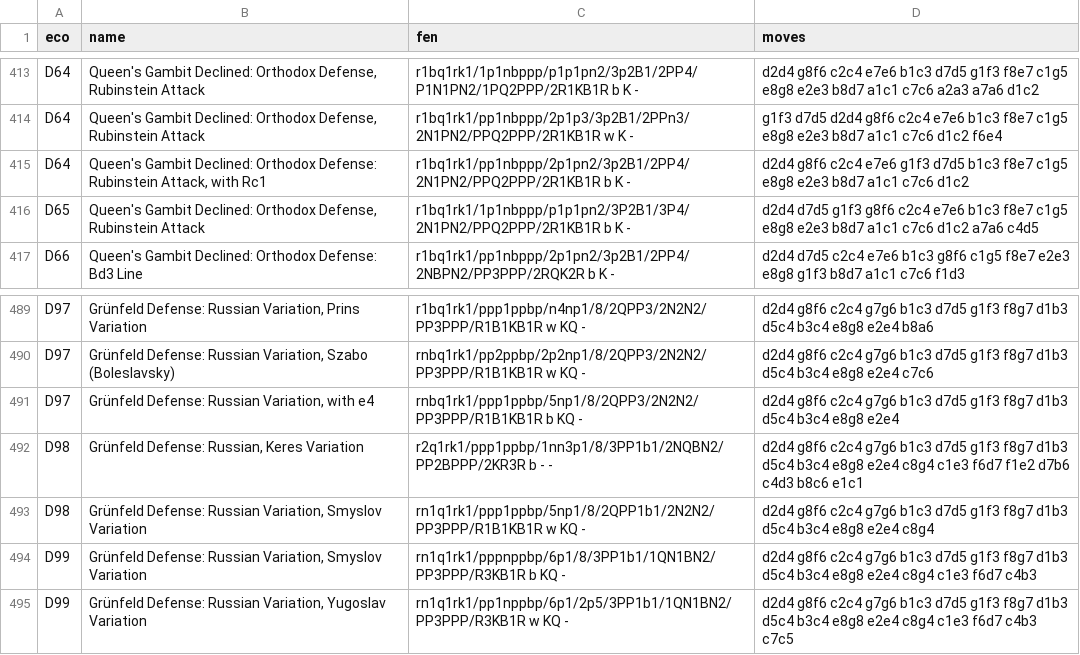
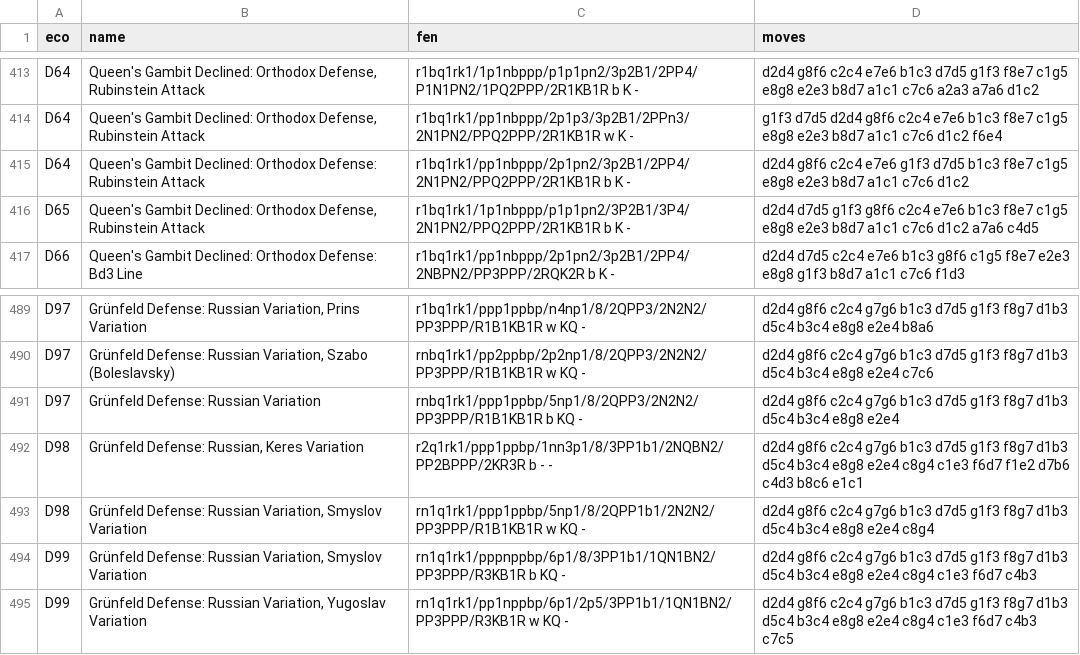
Before and after one commit to lichess-org/chess-openings, a TSV file: d.tsv, drawn as a sheet; only a part is shown, gaps mark what is left out.

```diff
--- a/d.tsv
+++ b/d.tsv
@@ -414,3 +414,3 @@ D64	Queen's Gambit Declined: Orthodox Defense, Rubinstein Attack	r1bq1rk1/1p1nbp
 D64	Queen's Gambit Declined: Orthodox Defense, Rubinstein Attack	r1bq1rk1/pp1nbppp/2p1p3/3p2B1/2PPn3/2N1PN2/PPQ2PPP/2R1KB1R w K -	g1f3 d7d5 d2d4 g8f6 c2c4 e7e6 b1c3 f8e7 c1g5 e8g8 e2e3 b8d7 a1c1 c7c6 d1c2 f6e4
-D64	Queen's Gambit Declined: Orthodox Defense: Rubinstein Attack, with Rc1	r1bq1rk1/pp1nbppp/2p1pn2/3p2B1/2PP4/2N1PN2/PPQ2PPP/2R1KB1R b K -	d2d4 g8f6 c2c4 e7e6 g1f3 d7d5 b1c3 f8e7 c1g5 e8g8 e2e3 b8d7 a1c1 c7c6 d1c2
+D64	Queen's Gambit Declined: Orthodox Defense: Rubinstein Attack	r1bq1rk1/pp1nbppp/2p1pn2/3p2B1/2PP4/2N1PN2/PPQ2PPP/2R1KB1R b K -	d2d4 g8f6 c2c4 e7e6 g1f3 d7d5 b1c3 f8e7 c1g5 e8g8 e2e3 b8d7 a1c1 c7c6 d1c2
 D65	Queen's Gambit Declined: Orthodox Defense, Rubinstein Attack	r1bq1rk1/1p1nbppp/p1p1pn2/3P2B1/3P4/2N1PN2/PPQ2PPP/2R1KB1R b K -	d2d4 d7d5 g1f3 g8f6 c2c4 e7e6 b1c3 f8e7 c1g5 e8g8 e2e3 b8d7 a1c1 c7c6 d1c2 a7a6 c4d5
@@ -490,3 +490,3 @@ D97	Grünfeld Defense: Russian Variation, Prins Variation	r1bq1rk1/ppp1ppbp/n4np
 D97	Grünfeld Defense: Russian Variation, Szabo (Boleslavsky)	rnbq1rk1/pp2ppbp/2p2np1/8/2QPP3/2N2N2/PP3PPP/R1B1KB1R w KQ -	d2d4 g8f6 c2c4 g7g6 b1c3 d7d5 g1f3 f8g7 d1b3 d5c4 b3c4 e8g8 e2e4 c7c6
-D97	Grünfeld Defense: Russian Variation, with e4	rnbq1rk1/ppp1ppbp/5np1/8/2QPP3/2N2N2/PP3PPP/R1B1KB1R b KQ -	d2d4 g8f6 c2c4 g7g6 b1c3 d7d5 g1f3 f8g7 d1b3 d5c4 b3c4 e8g8 e2e4
+D97	Grünfeld Defense: Russian Variation	rnbq1rk1/ppp1ppbp/5np1/8/2QPP3/2N2N2/PP3PPP/R1B1KB1R b KQ -	d2d4 g8f6 c2c4 g7g6 b1c3 d7d5 g1f3 f8g7 d1b3 d5c4 b3c4 e8g8 e2e4
 D98	Grünfeld Defense: Russian, Keres Variation	r2q1rk1/ppp1ppbp/1nn3p1/8/3PP1b1/2NQBN2/PP2BPPP/2KR3R b - -	d2d4 g8f6 c2c4 g7g6 b1c3 d7d5 g1f3 f8g7 d1b3 d5c4 b3c4 e8g8 e2e4 c8g4 c1e3 f6d7 f1e2 d7b6 c4d3 b8c6 e1c1
```
Also changed, not shown: a.tsv, e.tsv.
